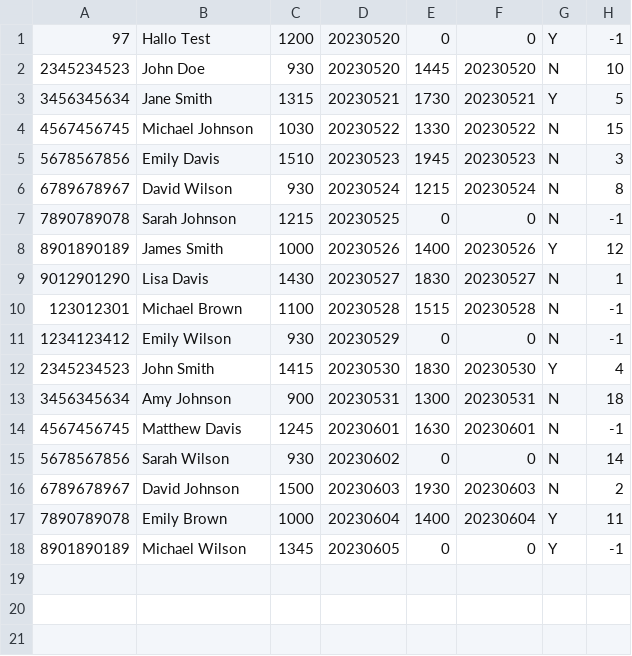
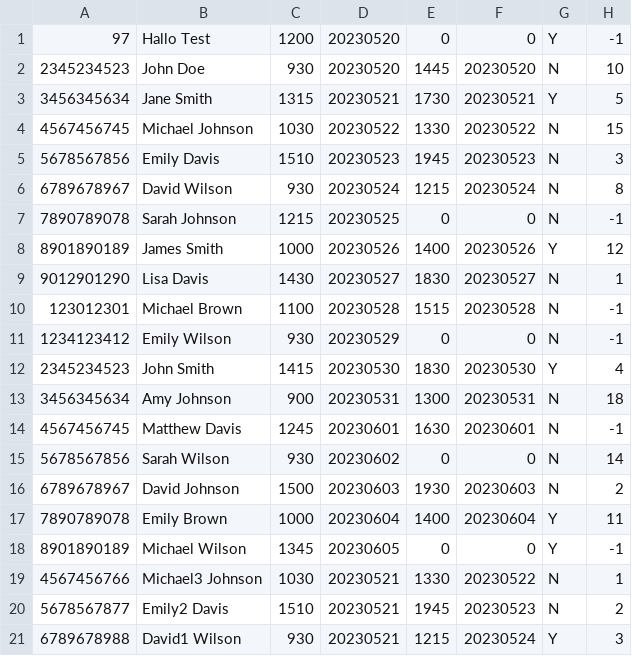
Before and after one commit to FHTW-HWSE/projekt-group14-hospital, a CSV file: programFiles/PatientData/PatientDataDB.csv, drawn as a sheet.

```diff
--- a/programFiles/PatientData/PatientDataDB.csv
+++ b/programFiles/PatientData/PatientDataDB.csv
@@ -18 +18,4 @@
 8901890189,Michael Wilson,1345,20230605,0,0,Y,-1
+4567456766,Michael3 Johnson,1030,20230521,1330,20230522,N,1
+5678567877,Emily2 Davis,1510,20230521,1945,20230523,N,2
+6789678988,David1 Wilson,930,20230521,1215,20230524,Y,3
```
Also changed, not shown: 1 other file.
